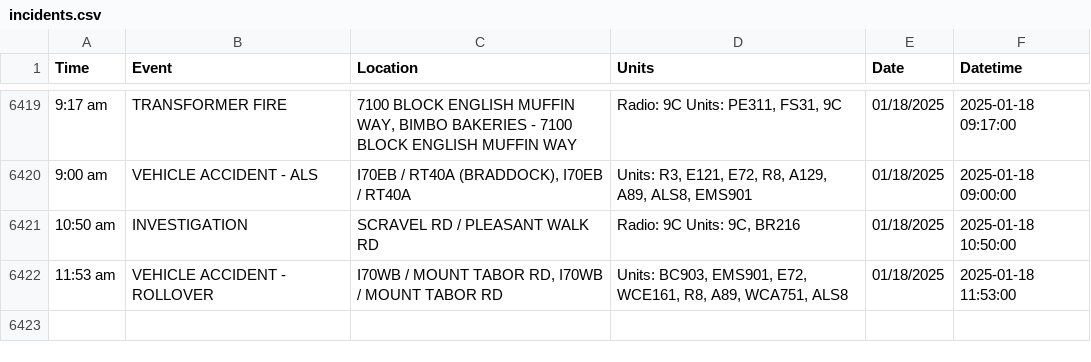
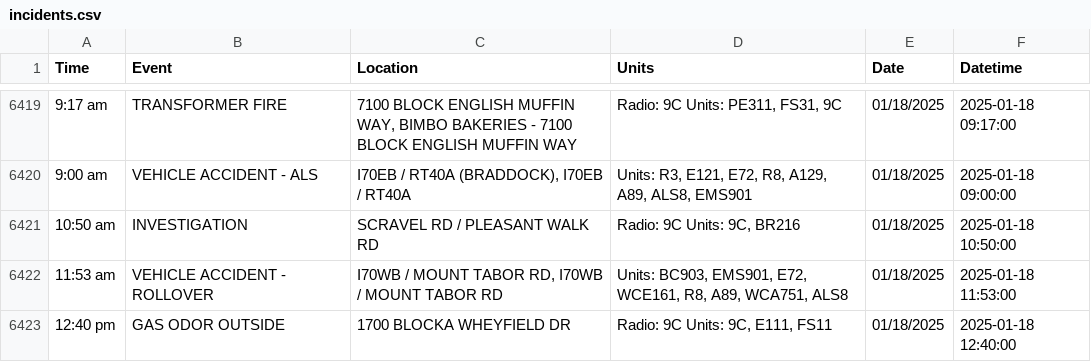
Before and after one commit to NewsAppsUMD/fredscanner, a CSV file: incidents.csv, drawn as a sheet; only a part is shown, gaps mark what is left out; the diff names each change by its address in the sheet, - before the commit and + after, or states it on an @@ line.

```diff
--- a/incidents.csv
+++ b/incidents.csv
+row 6423: 12:40 pm | GAS ODOR OUTSIDE | 1700 BLOCKA WHEYFIELD DR | Radio: 9C Units: 9C, E111, FS11 | 01/18/2025 | 2025-01-18 12:40:00
```
Also changed, not shown: 1 other file.
